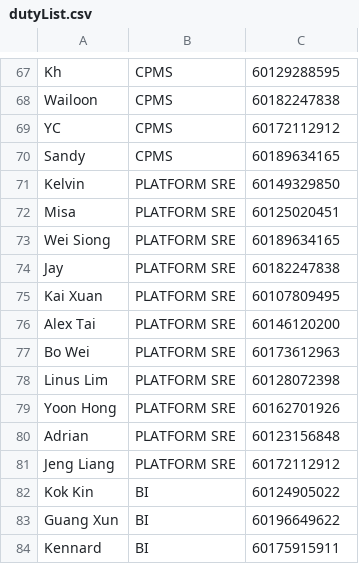
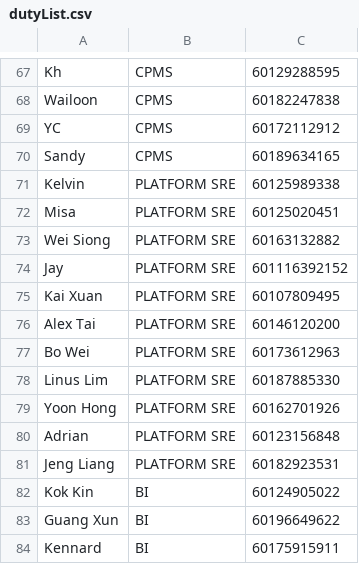
Before and after one commit to mrcodestealer/osedutybot, a CSV file: dutyList.csv, drawn as a sheet; only a part is shown, gaps mark what is left out.

Commit message:
fix phone

```diff
--- a/dutyList.csv
+++ b/dutyList.csv
@@ -70,6 +70,6 @@ YC,CPMS,60172112912
 Sandy,CPMS,60189634165
-Kelvin ,PLATFORM SRE,60149329850
+Kelvin ,PLATFORM SRE,60125989338
 Misa ,PLATFORM SRE,60125020451
-Wei Siong ,PLATFORM SRE,60189634165
-Jay ,PLATFORM SRE,60182247838
+Wei Siong ,PLATFORM SRE,60163132882
+Jay ,PLATFORM SRE,601116392152
 Kai Xuan,PLATFORM SRE,60107809495
@@ -77,6 +77,6 @@ Alex Tai ,PLATFORM SRE,60146120200
 Bo Wei ,PLATFORM SRE,60173612963
-Linus Lim,PLATFORM SRE,60128072398
+Linus Lim,PLATFORM SRE,60187885330
 Yoon Hong,PLATFORM SRE,60162701926
 Adrian,PLATFORM SRE,60123156848
-Jeng Liang,PLATFORM SRE,60172112912
+Jeng Liang,PLATFORM SRE,60182923531
 Kok Kin,BI,60124905022
```
